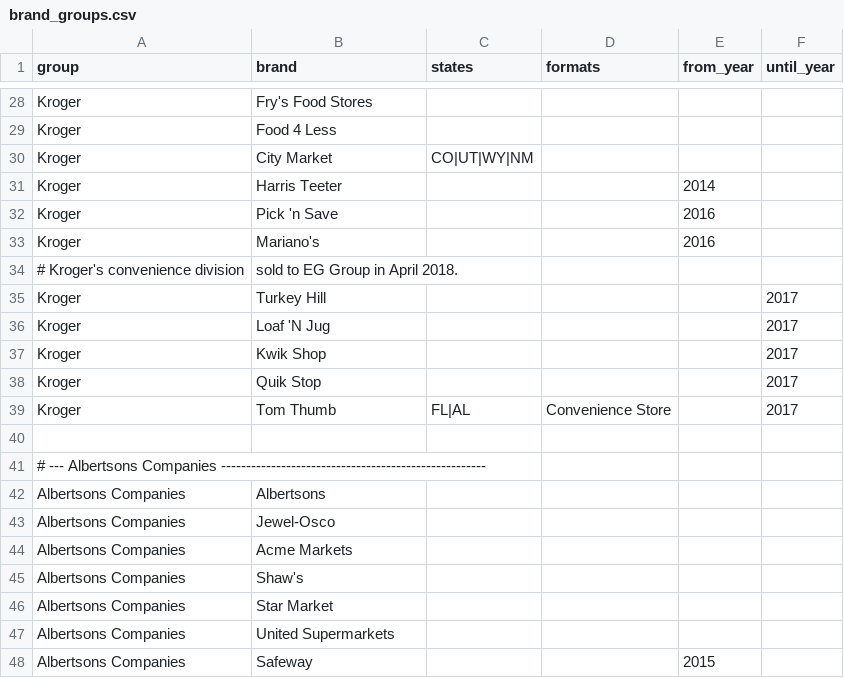
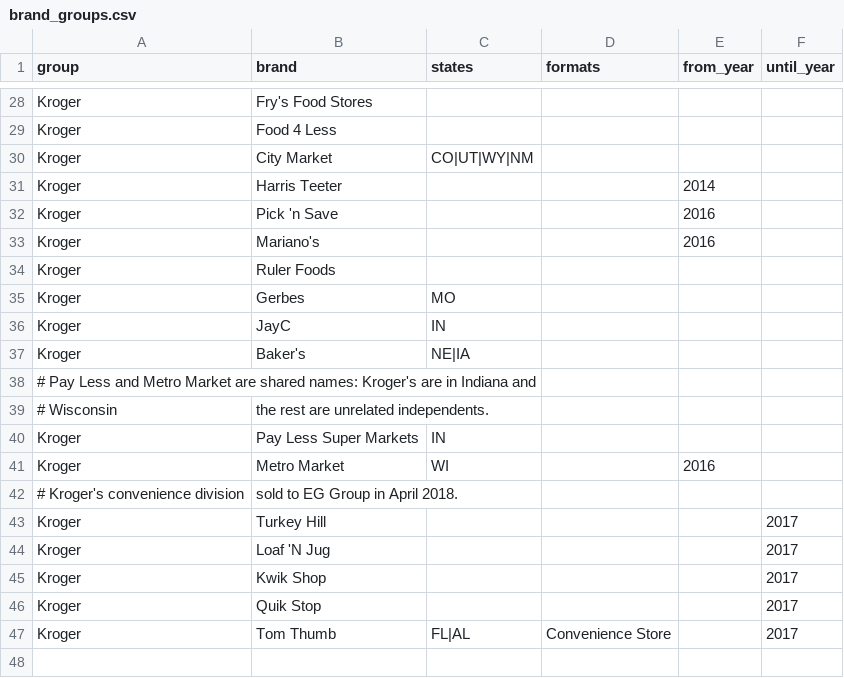
Before and after one commit to Data4ThePeople/SNAP_Locations, a CSV file: data/brand_groups.csv, drawn as a sheet; only a part is shown, gaps mark what is left out; the shorter side is filled out with more unchanged rows.

```diff
--- a/data/brand_groups.csv
+++ b/data/brand_groups.csv
@@ -33,2 +33,10 @@ Kroger,Pick 'n Save,,,2016,
 Kroger,Mariano's,,,2016,
+Kroger,Ruler Foods,,,,
+Kroger,Gerbes,MO,,,
+Kroger,JayC,IN,,,
+Kroger,Baker's,NE|IA,,,
+# Pay Less and Metro Market are shared names: Kroger's are in Indiana and
+# Wisconsin, the rest are unrelated independents.
+Kroger,Pay Less Super Markets,IN,,,
+Kroger,Metro Market,WI,,2016,
 # Kroger's convenience division, sold to EG Group in April 2018.
```
Also changed, not shown: data/brands.csv, 6 other files.
